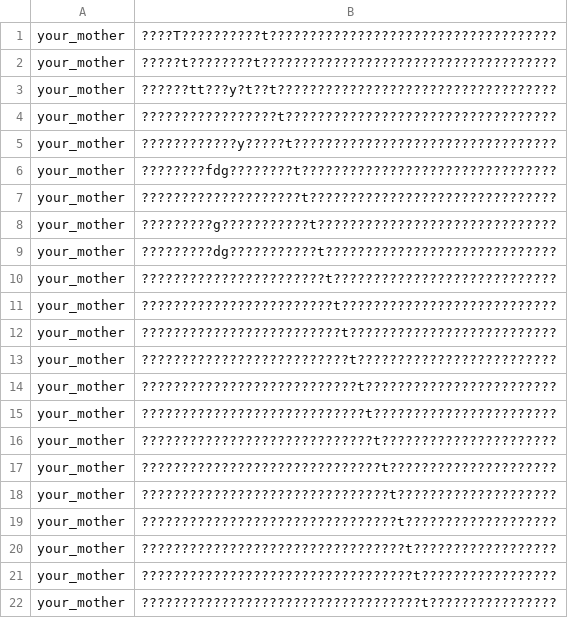
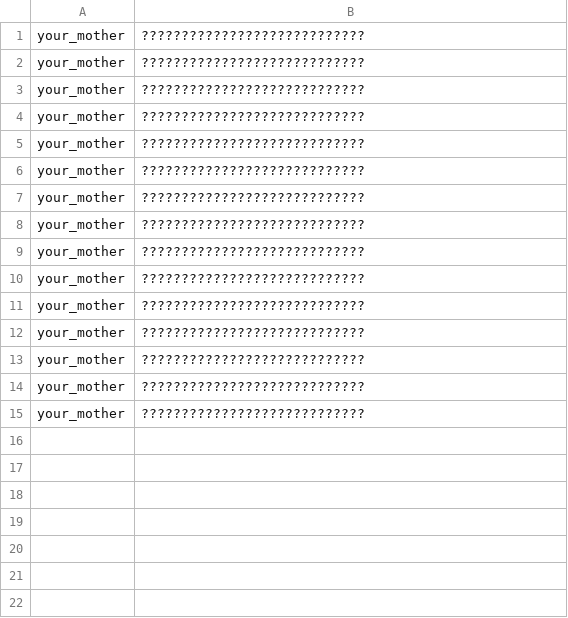
Before and after one commit to aouwt/20-questions, a CSV file: training.csv, drawn as a sheet.

```diff
--- a/training.csv
+++ b/training.csv
@@ -1,22 +1,15 @@
-your_mother,????T??????????t????????????????????????????????????
-your_mother,?????t????????t?????????????????????????????????????
-your_mother,??????tt???y?t??t???????????????????????????????????
-your_mother,?????????????????t??????????????????????????????????
-your_mother,????????????y?????t?????????????????????????????????
-your_mother,????????fdg????????t????????????????????????????????
-your_mother,????????????????????t???????????????????????????????
-your_mother,?????????g???????????t??????????????????????????????
-your_mother,?????????dg???????????t?????????????????????????????
-your_mother,???????????????????????t????????????????????????????
-your_mother,????????????????????????t???????????????????????????
-your_mother,?????????????????????????t??????????????????????????
-your_mother,??????????????????????????t?????????????????????????
-your_mother,???????????????????????????t????????????????????????
-your_mother,????????????????????????????t???????????????????????
-your_mother,?????????????????????????????t??????????????????????
-your_mother,??????????????????????????????t?????????????????????
-your_mother,???????????????????????????????t????????????????????
-your_mother,????????????????????????????????t???????????????????
-your_mother,?????????????????????????????????t??????????????????
-your_mother,??????????????????????????????????t?????????????????
-your_mother,???????????????????????????????????t????????????????
+your_mother,????????????????????????????
+your_mother,????????????????????????????
+your_mother,????????????????????????????
+your_mother,????????????????????????????
+your_mother,????????????????????????????
+your_mother,????????????????????????????
+your_mother,????????????????????????????
+your_mother,????????????????????????????
+your_mother,????????????????????????????
+your_mother,????????????????????????????
+your_mother,????????????????????????????
+your_mother,????????????????????????????
+your_mother,????????????????????????????
+your_mother,????????????????????????????
+your_mother,????????????????????????????
```
Also changed, not shown: 1 other file.
